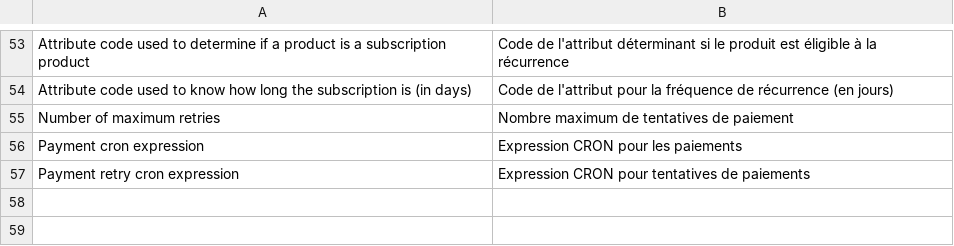
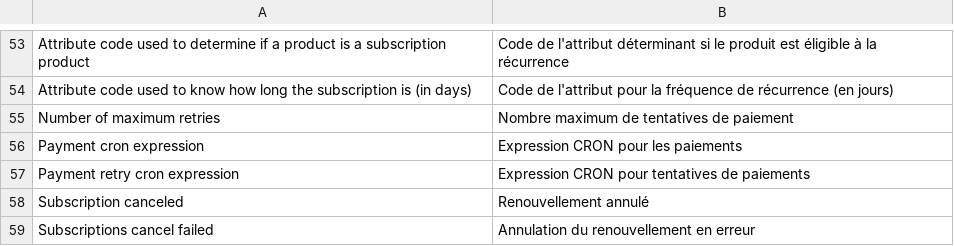
Before and after one commit to UpStreamPay/payment-plugin-magento-public, a CSV file: Core/i18n/fr_FR.csv, drawn as a sheet; only a part is shown, gaps mark what is left out.

Commit message:
fix(subscription): UP-135 - Code review

```diff
--- a/Core/i18n/fr_FR.csv
+++ b/Core/i18n/fr_FR.csv
@@ -57 +57,3 @@
 "Payment retry cron expression", "Expression CRON pour tentatives de paiements"
+"Subscription canceled", "Renouvellement annulé"
+"Subscriptions cancel failed", "Annulation du renouvellement en erreur"
```
Also changed, not shown: Core/i18n/en_US.csv, 2 other files.
